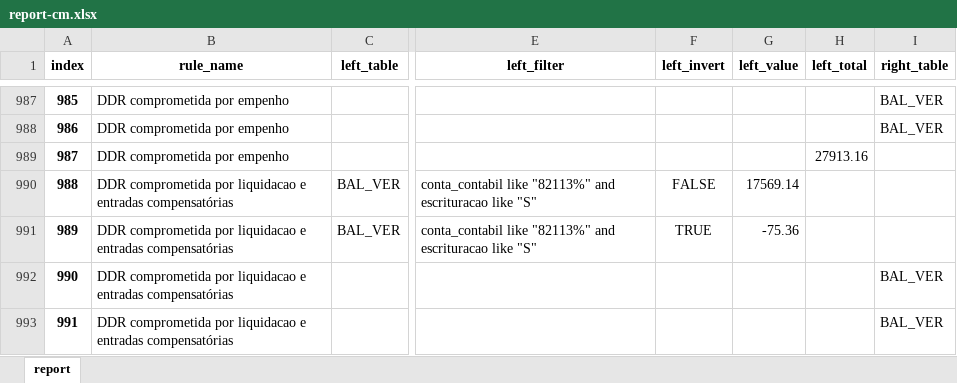
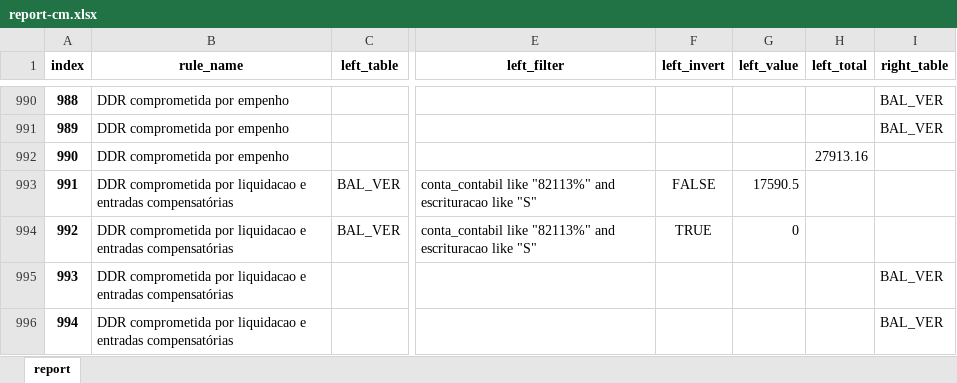
Before and after one commit to iddrs/consistencia-contabil2, an Excel workbook: report-cm.xlsx, sheet report, drawn as a sheet; only a part is shown, gaps mark what is left out; values as stored, in another font and other column widths than the file's, no borders; addresses are those after the commit; the diff covers the shown part only; the diff names each change by its address in the sheet, - before the commit and + after, or states it on an @@ line.

```diff
--- a/report-cm.xlsx (sheet report)
+++ b/report-cm.xlsx (sheet report)
@@ column A (index) renumbered from row 23 down @@
-G993 (left_value): 17569.14
+G993 (left_value): 17590.5
-G994 (left_value): -75.36
+G994 (left_value): 0
```
Also changed, not shown: 5 added rows and 26 edited cells elsewhere in this sheet, report-fpsm.xlsx, report-mun.xlsx, 5 other files.
